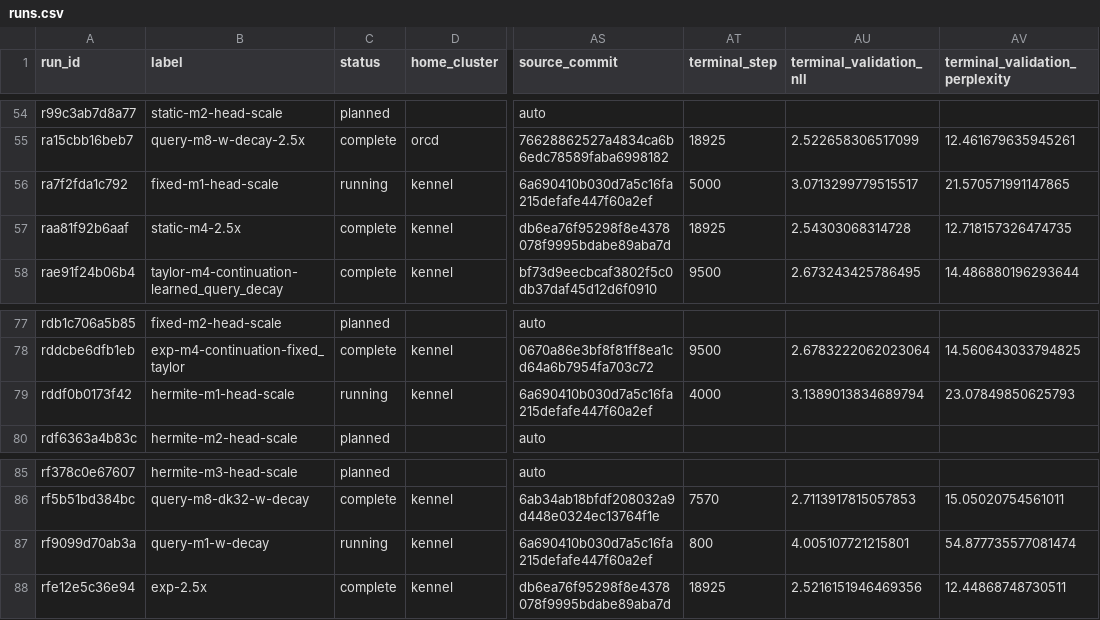
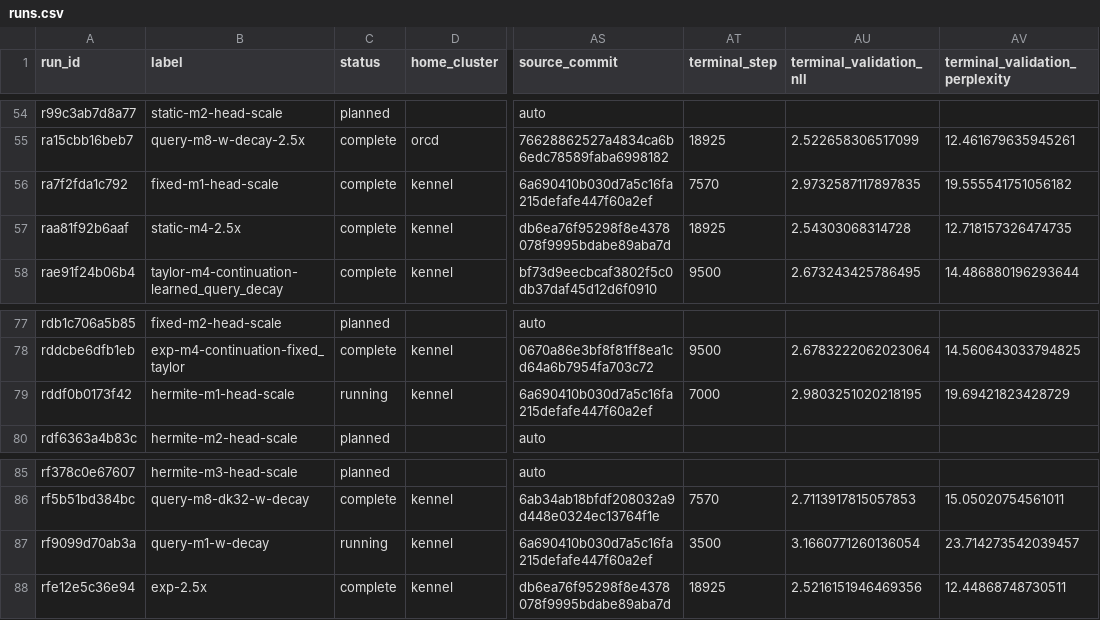
Before and after one commit to rafaelhanashiro/functional-memory, a CSV file: experiments/transformer_pp/runs.csv, drawn as a sheet; only a part is shown, gaps mark what is left out; the diff names each change by its address in the sheet, - before the commit and + after, or states it on an @@ line.

```diff
--- a/experiments/transformer_pp/runs.csv
+++ b/experiments/transformer_pp/runs.csv
-C56 (status): running
+C56 (status): complete
-AT56 (terminal_step): 5000
+AT56 (terminal_step): 7570
-AU56 (terminal_validation_nll): 3.0713299779515517
+AU56 (terminal_validation_nll): 2.9732587117897835
-AV56 (terminal_validation_perplexity): 21.570571991147865
+AV56 (terminal_validation_perplexity): 19.555541751056182
-AT79 (terminal_step): 4000
+AT79 (terminal_step): 7000
-AU79 (terminal_validation_nll): 3.1389013834689794
+AU79 (terminal_validation_nll): 2.9803251020218195
-AV79 (terminal_validation_perplexity): 23.07849850625793
+AV79 (terminal_validation_perplexity): 19.69421823428729
-AT87 (terminal_step): 800
+AT87 (terminal_step): 3500
-AU87 (terminal_validation_nll): 4.005107721215801
+AU87 (terminal_validation_nll): 3.1660771260136054
-AV87 (terminal_validation_perplexity): 54.877735577081474
+AV87 (terminal_validation_perplexity): 23.714273542039457
```
Also changed, not shown: 9 other files.
